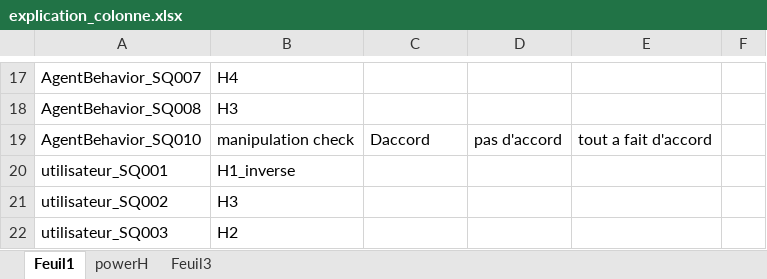
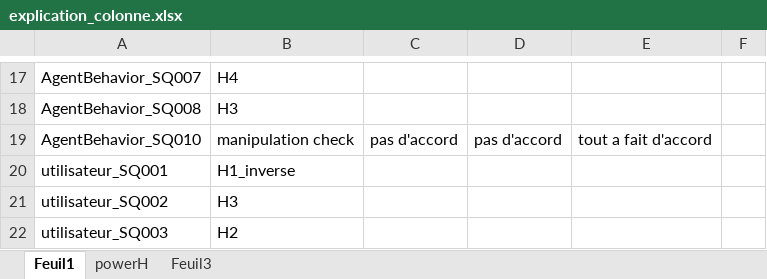
Before and after one commit to Olydia/Discolog, an Excel workbook: ToM/compVsMimic_Etude/EtudeFinale/Data/explication_colonne.xlsx, sheet Feuil1, drawn as a sheet; only a part is shown, gaps mark what is left out; values as stored, in another font and other column widths than the file's, no borders; the diff names each change by its address in the sheet, - before the commit and + after, or states it on an @@ line.

Commit message:
explication stat

```diff
--- a/ToM/compVsMimic_Etude/EtudeFinale/Data/explication_colonne.xlsx (sheet Feuil1)
+++ b/ToM/compVsMimic_Etude/EtudeFinale/Data/explication_colonne.xlsx (sheet Feuil1)
-C19: Daccord
+C19: pas d'accord
```
Also changed, not shown: 1 other file.
